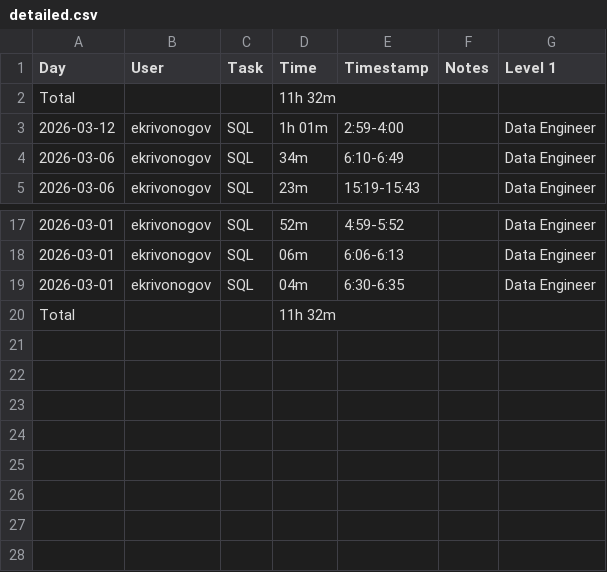
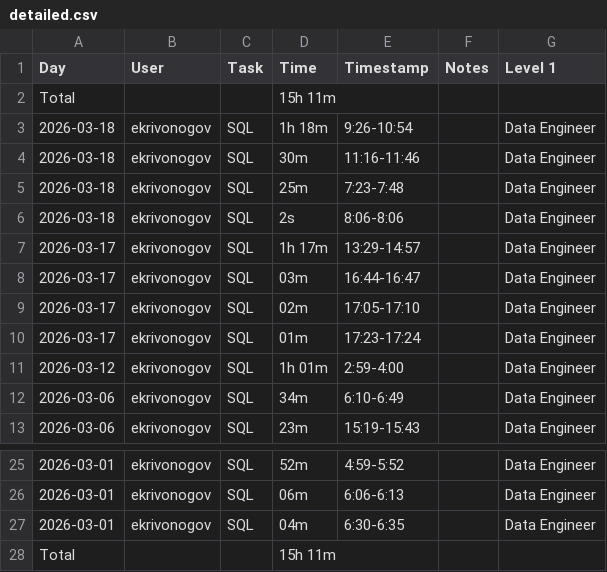
Before and after one commit to K-ES/kes-sql-playground, a CSV file: timecamp/detailed.csv, drawn as a sheet; only a part is shown, gaps mark what is left out.

Commit message:
timecamp

```diff
--- a/timecamp/detailed.csv
+++ b/timecamp/detailed.csv
@@ -1,3 +1,11 @@
 Day,User,Task,Time,Timestamp,Notes,"Level 1"
-Total,,,"11h 32m",,,
+Total,,,"15h 11m",,,
+2026-03-18,ekrivonogov,SQL,"1h 18m",9:26-10:54,,"Data Engineer"
+2026-03-18,ekrivonogov,SQL,30m,11:16-11:46,,"Data Engineer"
+2026-03-18,ekrivonogov,SQL,25m,7:23-7:48,,"Data Engineer"
+2026-03-18,ekrivonogov,SQL,2s,8:06-8:06,,"Data Engineer"
+2026-03-17,ekrivonogov,SQL,"1h 17m",13:29-14:57,,"Data Engineer"
+2026-03-17,ekrivonogov,SQL,03m,16:44-16:47,,"Data Engineer"
+2026-03-17,ekrivonogov,SQL,02m,17:05-17:10,,"Data Engineer"
+2026-03-17,ekrivonogov,SQL,01m,17:23-17:24,,"Data Engineer"
 2026-03-12,ekrivonogov,SQL,"1h 01m",2:59-4:00,,"Data Engineer"
@@ -19,2 +27,2 @@ Total,,,"11h 32m",,,
 2026-03-01,ekrivonogov,SQL,04m,6:30-6:35,,"Data Engineer"
-Total,,,"11h 32m",,,
+Total,,,"15h 11m",,,
```
Also changed, not shown: 2 other files.
